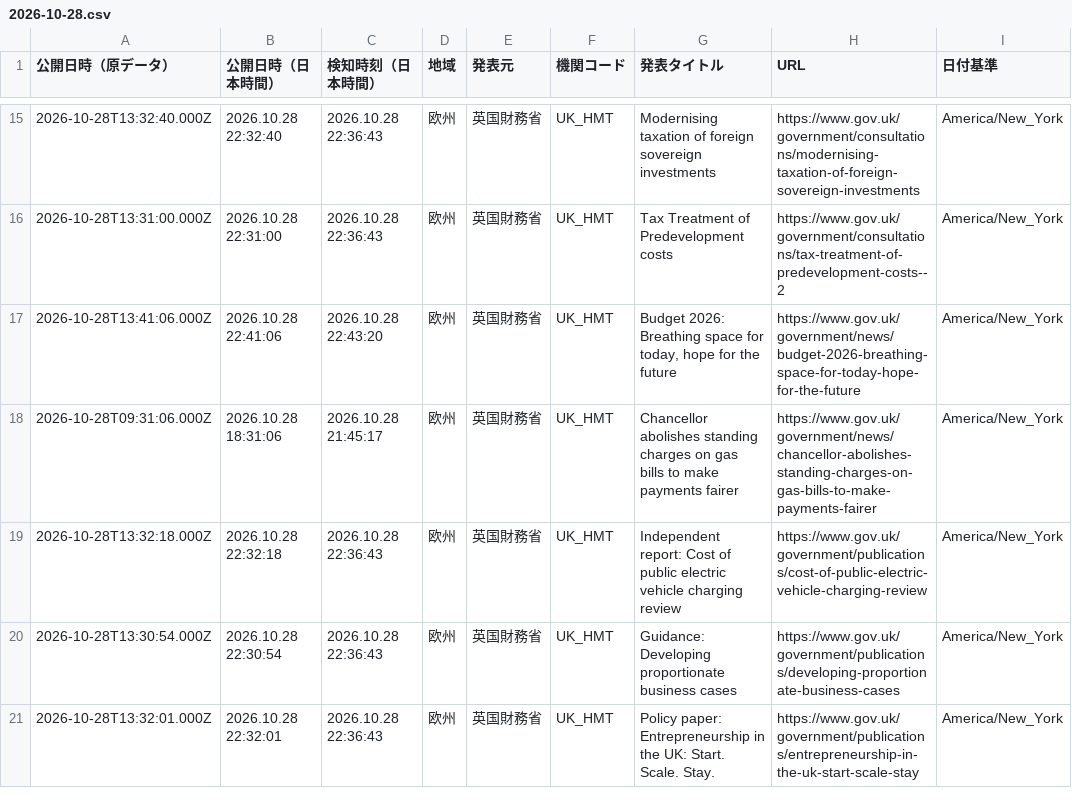
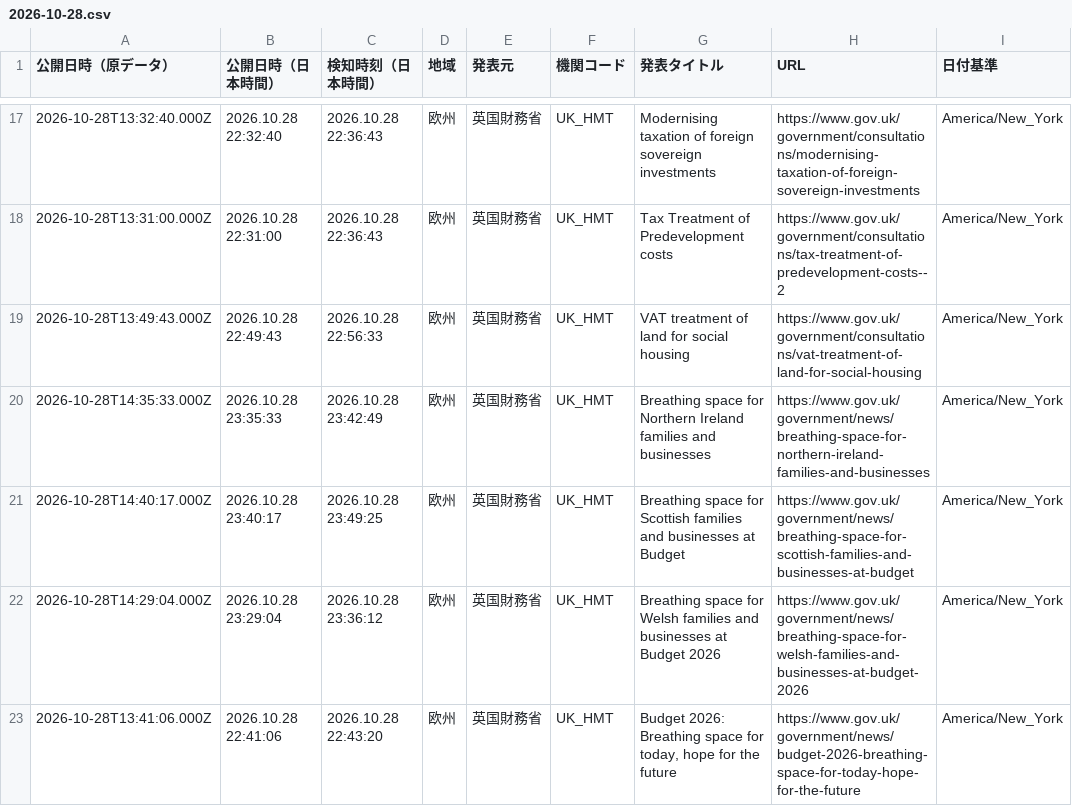
Before and after one commit to NewMill-cmd/kankocho-news-archive, a CSV file: data/eu/2026-10-28.csv, drawn as a sheet; only a part is shown, gaps mark what is left out; the shorter side is filled out with more unchanged rows; the diff covers the shown part only; the diff names each change by its address in the sheet, - before the commit and + after, or states it on an @@ line.

Commit message:
Archive eu news 2026-10-28

```diff
--- a/data/eu/2026-10-28.csv
+++ b/data/eu/2026-10-28.csv
+row 19: 2026-10-28T13:49:43.000Z | 2026.10.28 22:49:43 | 2026.10.28 22:56:33 | 欧州 | 英国財務省 | UK_HMT | VAT treatment of land for social housing | https://www.gov.uk/government/consultations/vat-treatment-of-land-for-social-housing | America/New_York
+row 20: 2026-10-28T14:35:33.000Z | 2026.10.28 23:35:33 | 2026.10.28 23:42:49 | 欧州 | 英国財務省 | UK_HMT | Breathing space for Northern Ireland families and businesses | https://www.gov.uk/government/news/breathing-space-for-northern-ireland-families-and-businesses | America/New_York
+row 21: 2026-10-28T14:40:17.000Z | 2026.10.28 23:40:17 | 2026.10.28 23:49:25 | 欧州 | 英国財務省 | UK_HMT | Breathing space for Scottish families and businesses at Budget | https://www.gov.uk/government/news/breathing-space-for-scottish-families-and-businesses-at-budget | America/New_York
+row 22: 2026-10-28T14:29:04.000Z | 2026.10.28 23:29:04 | 2026.10.28 23:36:12 | 欧州 | 英国財務省 | UK_HMT | Breathing space for Welsh families and businesses at Budget 2026 | https://www.gov.uk/government/news/breathing-space-for-welsh-families-and-businesses-at-budget-2026 | America/New_York
```
Also changed, not shown: 6 added rows elsewhere in this file.
